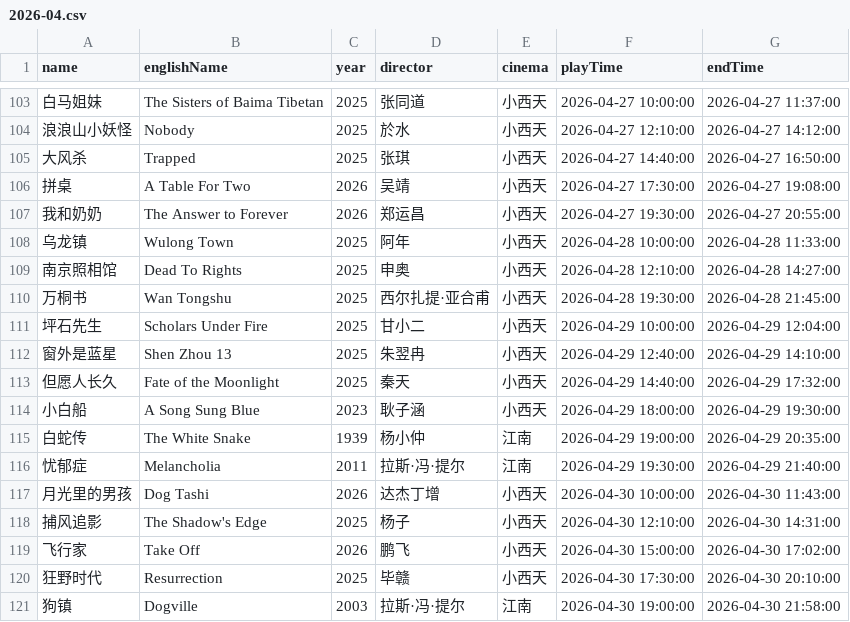
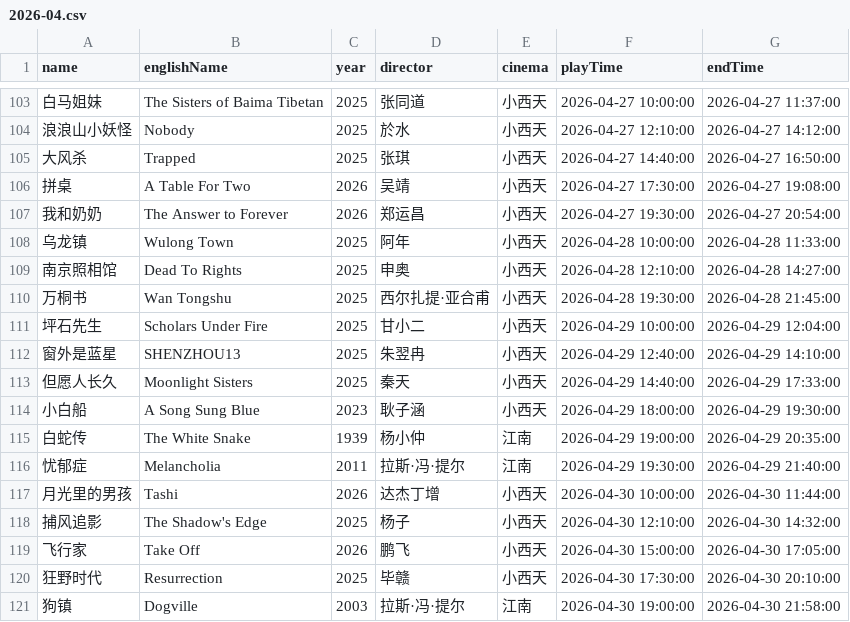
Before and after one commit to kang8/cfacal, a CSV file: assets/csv/2026-04.csv, drawn as a sheet; only a part is shown, gaps mark what is left out.

```diff
--- a/assets/csv/2026-04.csv
+++ b/assets/csv/2026-04.csv
@@ -106,3 +106,3 @@ name,englishName,year,director,cinema,playTime,endTime
 拼桌,A Table For Two,2026,吴靖,小西天,2026-04-27 17:30:00,2026-04-27 19:08:00
-我和奶奶,The Answer to Forever,2026,郑运昌,小西天,2026-04-27 19:30:00,2026-04-27 20:55:00
+我和奶奶,The Answer to Forever,2026,郑运昌,小西天,2026-04-27 19:30:00,2026-04-27 20:54:00
 乌龙镇,Wulong Town,2025,阿年,小西天,2026-04-28 10:00:00,2026-04-28 11:33:00
@@ -111,4 +111,4 @@ name,englishName,year,director,cinema,playTime,endTime
 坪石先生,Scholars Under Fire,2025,甘小二,小西天,2026-04-29 10:00:00,2026-04-29 12:04:00
-窗外是蓝星,Shen Zhou 13,2025,朱翌冉,小西天,2026-04-29 12:40:00,2026-04-29 14:10:00
-但愿人长久,Fate of the Moonlight,2025,秦天,小西天,2026-04-29 14:40:00,2026-04-29 17:32:00
+窗外是蓝星,SHENZHOU13,2025,朱翌冉,小西天,2026-04-29 12:40:00,2026-04-29 14:10:00
+但愿人长久,Moonlight Sisters,2025,秦天,小西天,2026-04-29 14:40:00,2026-04-29 17:33:00
 小白船,A Song Sung Blue,2023,耿子涵,小西天,2026-04-29 18:00:00,2026-04-29 19:30:00
@@ -116,5 +116,5 @@ name,englishName,year,director,cinema,playTime,endTime
 忧郁症,Melancholia,2011,拉斯·冯·提尔,江南,2026-04-29 19:30:00,2026-04-29 21:40:00
-月光里的男孩,Dog Tashi,2026,达杰丁增,小西天,2026-04-30 10:00:00,2026-04-30 11:43:00
-捕风追影,The Shadow's Edge,2025,杨子,小西天,2026-04-30 12:10:00,2026-04-30 14:31:00
-飞行家,Take Off,2026,鹏飞,小西天,2026-04-30 15:00:00,2026-04-30 17:02:00
+月光里的男孩,Tashi,2026,达杰丁增,小西天,2026-04-30 10:00:00,2026-04-30 11:44:00
+捕风追影,The Shadow's Edge,2025,杨子,小西天,2026-04-30 12:10:00,2026-04-30 14:32:00
+飞行家,Take Off,2026,鹏飞,小西天,2026-04-30 15:00:00,2026-04-30 17:05:00
 狂野时代,Resurrection,2025,毕赣,小西天,2026-04-30 17:30:00,2026-04-30 20:10:00
```
Also changed, not shown: assets/csv/2026-05.csv, 6 other files.
